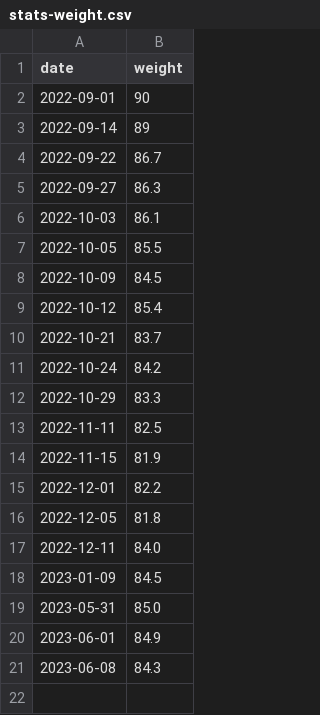
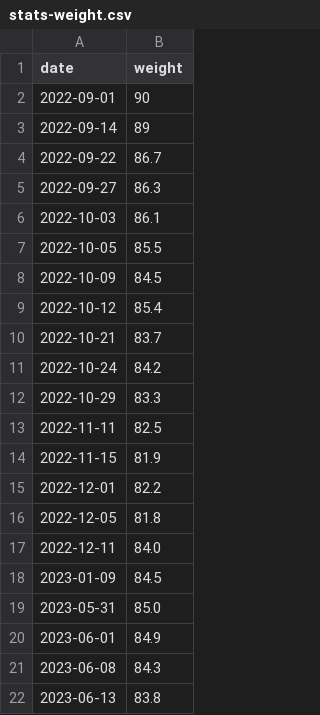
Before and after one commit to robindotis/robinis.github.io, a CSV file: assets/csv/stats-weight.csv, drawn as a sheet.

```diff
--- a/assets/csv/stats-weight.csv
+++ b/assets/csv/stats-weight.csv
@@ -21 +21,2 @@ date,weight
 2023-06-08,84.3
+2023-06-13,83.8
```
Also changed, not shown: 1 other file.
